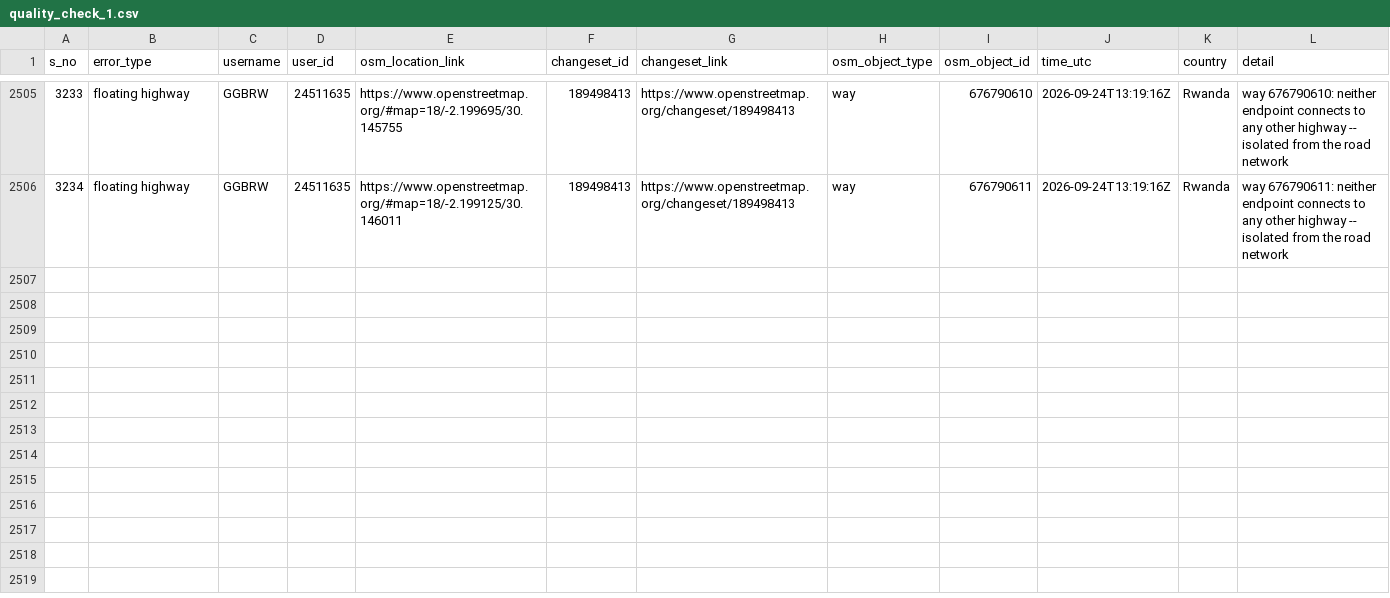
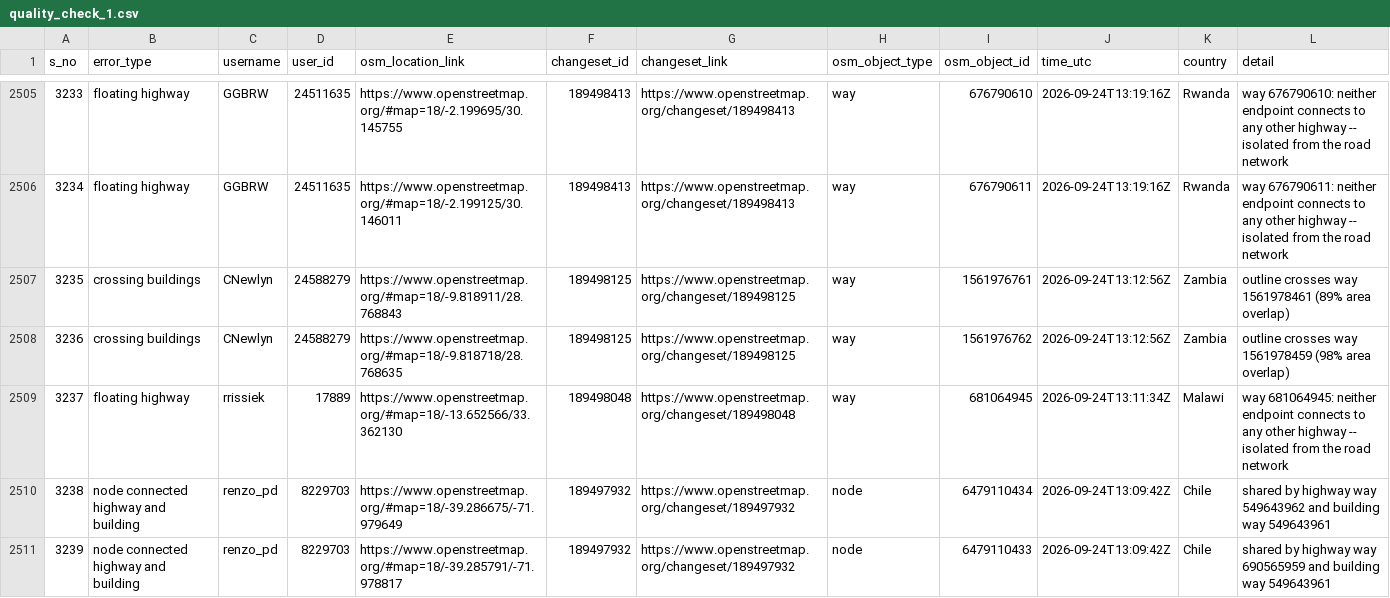
Before and after one commit to KingVik-Planet/OSM_Quality_Check, a CSV file: data/quality_check_1.csv, drawn as a sheet; only a part is shown, gaps mark what is left out.

```diff
--- a/data/quality_check_1.csv
+++ b/data/quality_check_1.csv
@@ -2506 +2506,6 @@ s_no,error_type,username,user_id,osm_location_link,changeset_id,changeset_link,o
 3234,floating highway,GGBRW,24511635,https://www.openstreetmap.org/#map=18/-2.199125/30.146011,189498413,https://www.openstreetmap.org/changeset/189498413,way,676790611,2026-09-24T13:19:16Z,Rwanda,way 676790611: neither endpoint connects to any other highway -- isolated from the road network
+3235,crossing buildings,CNewlyn,24588279,https://www.openstreetmap.org/#map=18/-9.818911/28.768843,189498125,https://www.openstreetmap.org/changeset/189498125,way,1561976761,2026-09-24T13:12:56Z,Zambia,outline crosses way 1561978461 (89% area overlap)
+3236,crossing buildings,CNewlyn,24588279,https://www.openstreetmap.org/#map=18/-9.818718/28.768635,189498125,https://www.openstreetmap.org/changeset/189498125,way,1561976762,2026-09-24T13:12:56Z,Zambia,outline crosses way 1561978459 (98% area overlap)
+3237,floating highway,rrissiek,17889,https://www.openstreetmap.org/#map=18/-13.652566/33.362130,189498048,https://www.openstreetmap.org/changeset/189498048,way,681064945,2026-09-24T13:11:34Z,Malawi,way 681064945: neither endpoint connects to any other highway -- isolated from the road network
+3238,node connected highway and building,renzo_pd,8229703,https://www.openstreetmap.org/#map=18/-39.286675/-71.979649,189497932,https://www.openstreetmap.org/changeset/189497932,node,6479110434,2026-09-24T13:09:42Z,Chile,shared by highway way 549643962 and building way 549643961
+3239,node connected highway and building,renzo_pd,8229703,https://www.openstreetmap.org/#map=18/-39.285791/-71.978817,189497932,https://www.openstreetmap.org/changeset/189497932,node,6479110433,2026-09-24T13:09:42Z,Chile,shared by highway way 690565959 and building way 549643961
```
Also changed, not shown: 2 other files.
